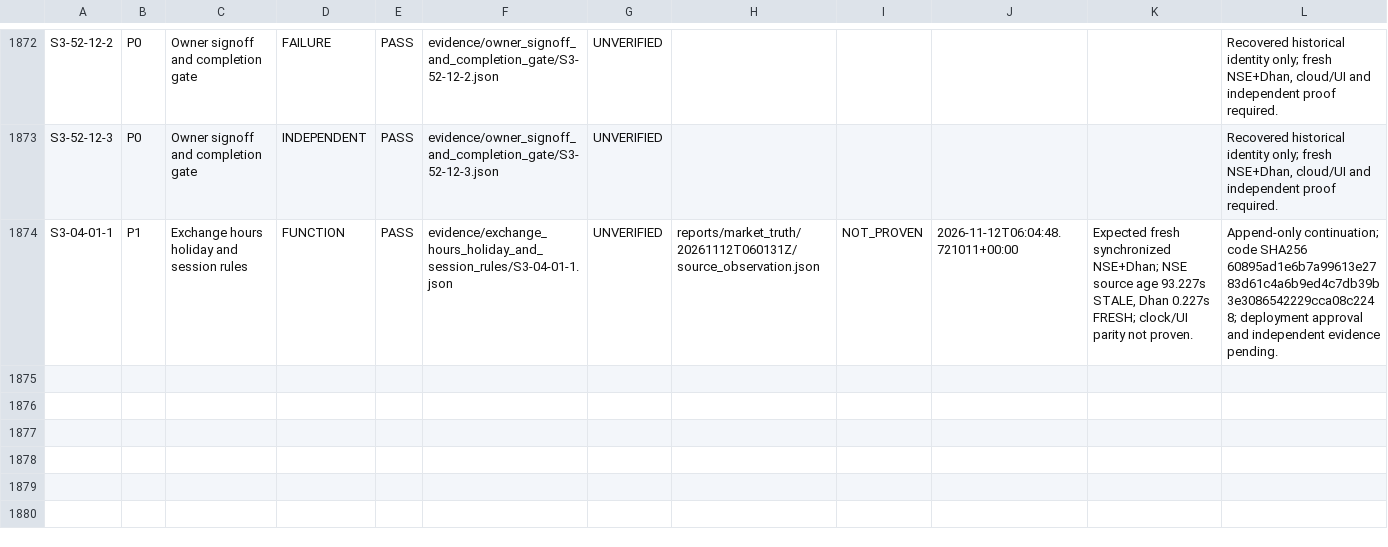
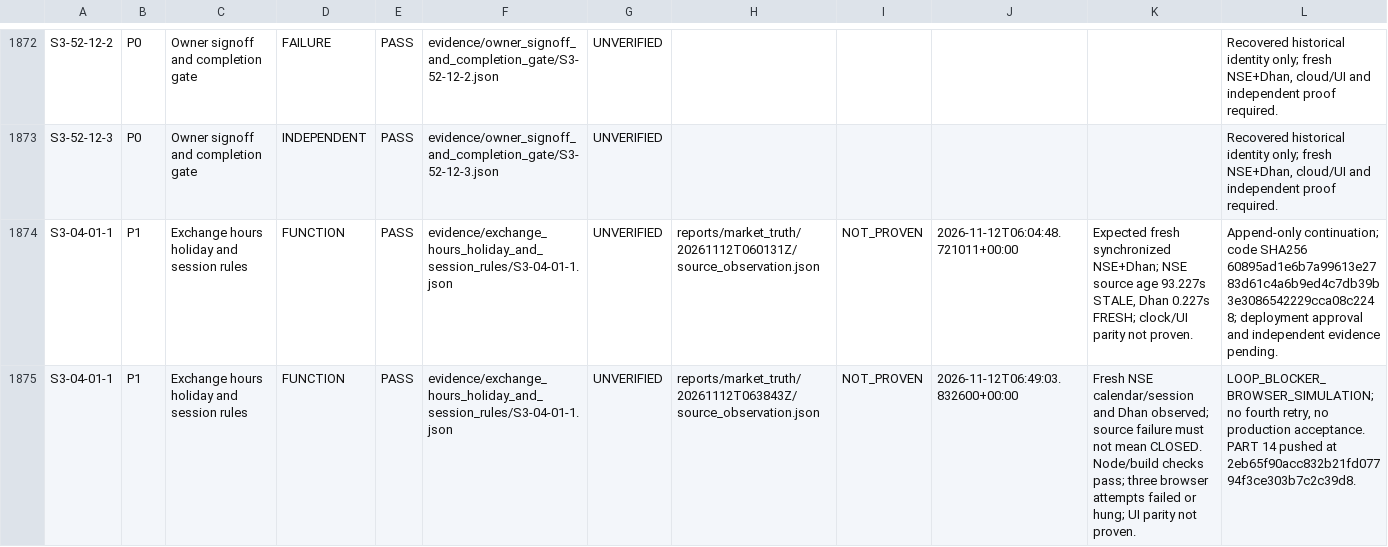
Before and after one commit to psw2025-cmd/Genesis_System3, a CSV file: agent_deep_audit/.agents/state/INDEPENDENT_VERIFICATION.csv, drawn as a sheet; only a part is shown, gaps mark what is left out; the diff names each change by its address in the sheet, - before the commit and + after, or states it on an @@ line.

Commit message:
[P0] Keep source outages UNKNOWN and enforce 60-second UI freshness

```diff
--- a/agent_deep_audit/.agents/state/INDEPENDENT_VERIFICATION.csv
+++ b/agent_deep_audit/.agents/state/INDEPENDENT_VERIFICATION.csv
+row 1875: S3-04-01-1 | P1 | Exchange hours holiday and session rules | FUNCTION | PASS | evidence/exchange_hours_holiday_and_session_rules/S3-04-01-1.json | UNVERIFIED | reports/market_truth/20261112T063843Z/source_observation.json | NOT_PROVEN | 2026-11-12T06:49:03.832600+00:00 | Fresh NSE calendar/session and Dhan observed; source failure must not mean CLOSED. Node/build checks pass; three browser attempts failed or hung; UI parity not proven. | LOOP_BLOCKER_BROWSER_SIMULATION; no fourth retry, no production acceptance. PART 14 pushed at 2eb65f90acc832b21fd07794f3ce303b7c2c39d8.
```
Also changed, not shown: 32 other files.
